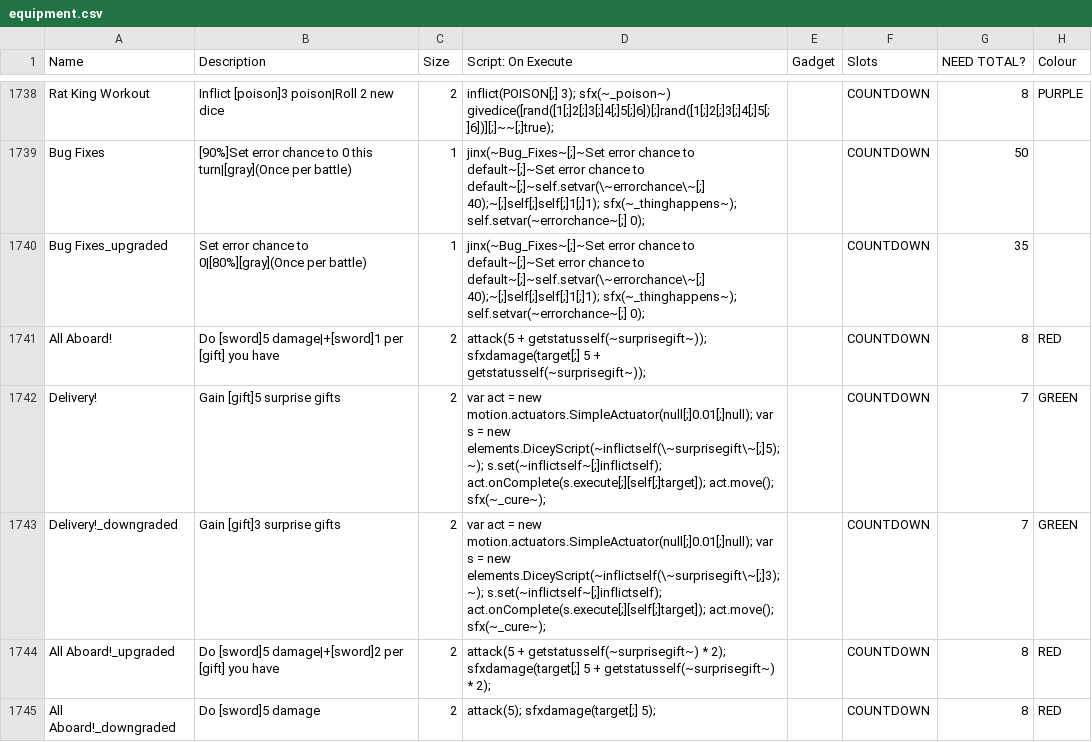
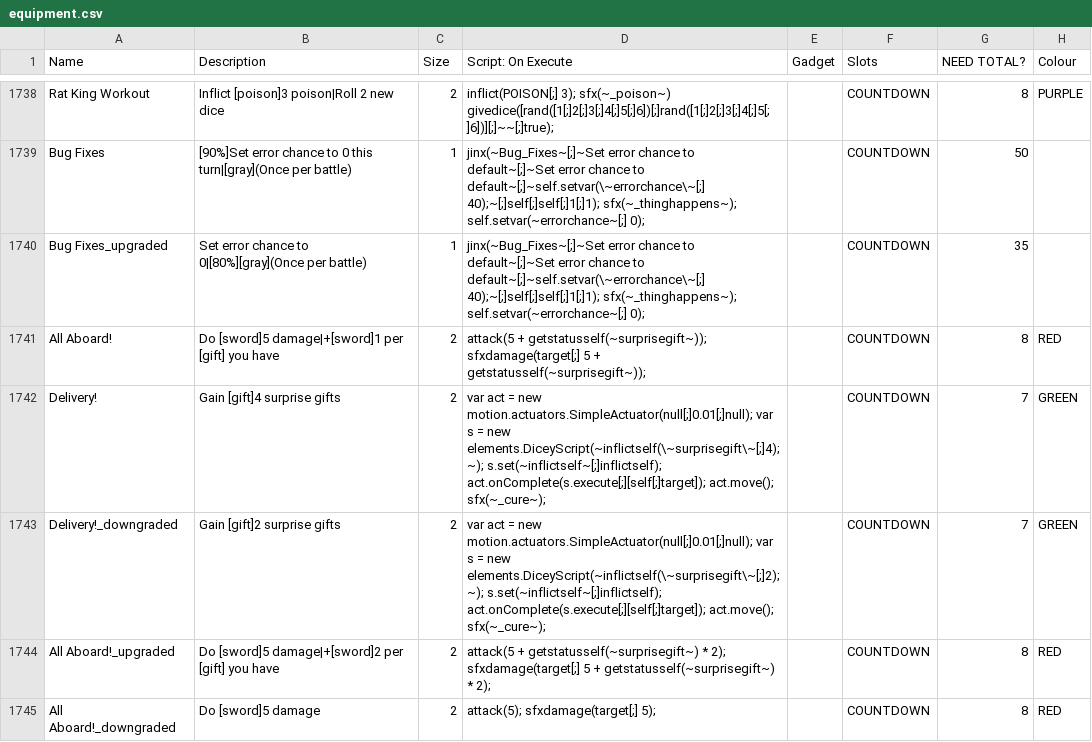
Before and after one commit to godisgoodmatt/christmasspecial, a CSV file: _append/data/text/equipment.csv, drawn as a sheet; only a part is shown, gaps mark what is left out; the diff names each change by its address in the sheet, - before the commit and + after, or states it on an @@ line.

Commit message:
Update equipment.csv

```diff
--- a/_append/data/text/equipment.csv
+++ b/_append/data/text/equipment.csv
-B1742 (Description): Gain [gift]5 surprise gifts
+B1742 (Description): Gain [gift]4 surprise gifts
-D1742 (Script: On Execute): …= new elements.DiceyScript(~inflictself(\~surprisegift\~[;]5);~); s.set(~inflictself~[;]inflictself); act.onComplete(s.execute[;][self[;]target]);…
+D1742 (Script: On Execute): …= new elements.DiceyScript(~inflictself(\~surprisegift\~[;]4);~); s.set(~inflictself~[;]inflictself); act.onComplete(s.execute[;][self[;]target]);…
-B1743 (Description): Gain [gift]3 surprise gifts
+B1743 (Description): Gain [gift]2 surprise gifts
-D1743 (Script: On Execute): …= new elements.DiceyScript(~inflictself(\~surprisegift\~[;]3);~); s.set(~inflictself~[;]inflictself); act.onComplete(s.execute[;][self[;]target]);…
+D1743 (Script: On Execute): …= new elements.DiceyScript(~inflictself(\~surprisegift\~[;]2);~); s.set(~inflictself~[;]inflictself); act.onComplete(s.execute[;][self[;]target]);…
```
